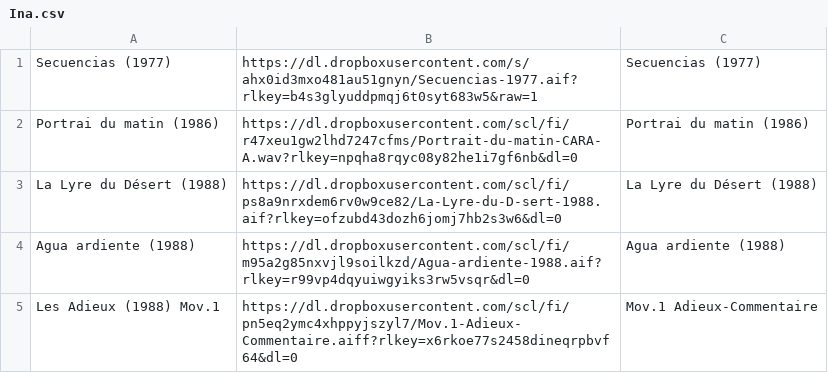
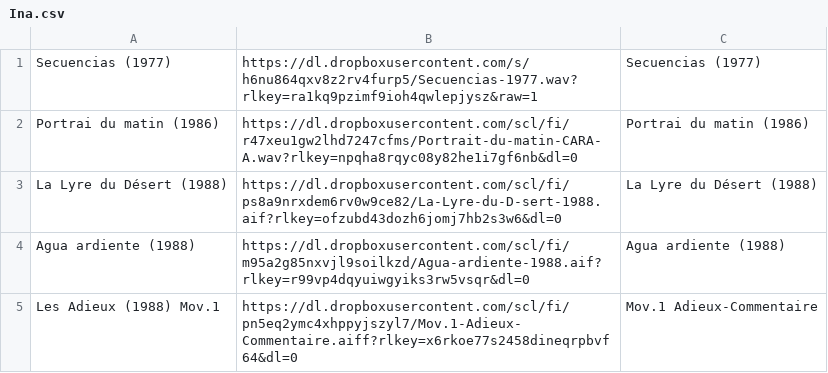
Before and after one commit to Oliveira08071979/enriquexmacias, a CSV file: Ina.csv, drawn as a sheet; only a part is shown.

Commit message:
Update Ina.csv

```diff
--- a/Ina.csv
+++ b/Ina.csv
@@ -1,2 +1,2 @@
-Secuencias (1977),https://dl.dropboxusercontent.com/s/ahx0id3mxo481au51gnyn/Secuencias-1977.aif?rlkey=b4s3glyuddpmqj6t0syt683w5&raw=1, Secuencias (1977),
+Secuencias (1977),https://dl.dropboxusercontent.com/s/h6nu864qxv8z2rv4furp5/Secuencias-1977.wav?rlkey=ra1kq9pzimf9ioh4qwlepjysz&raw=1, Secuencias (1977),
 Portrai du matin (1986), https://dl.dropboxusercontent.com/scl/fi/r47xeu1gw2lhd7247cfms/Portrait-du-matin-CARA-A.wav?rlkey=npqha8rqyc08y82he1i7gf6nb&dl=0, Portrai du matin (1986),
```
